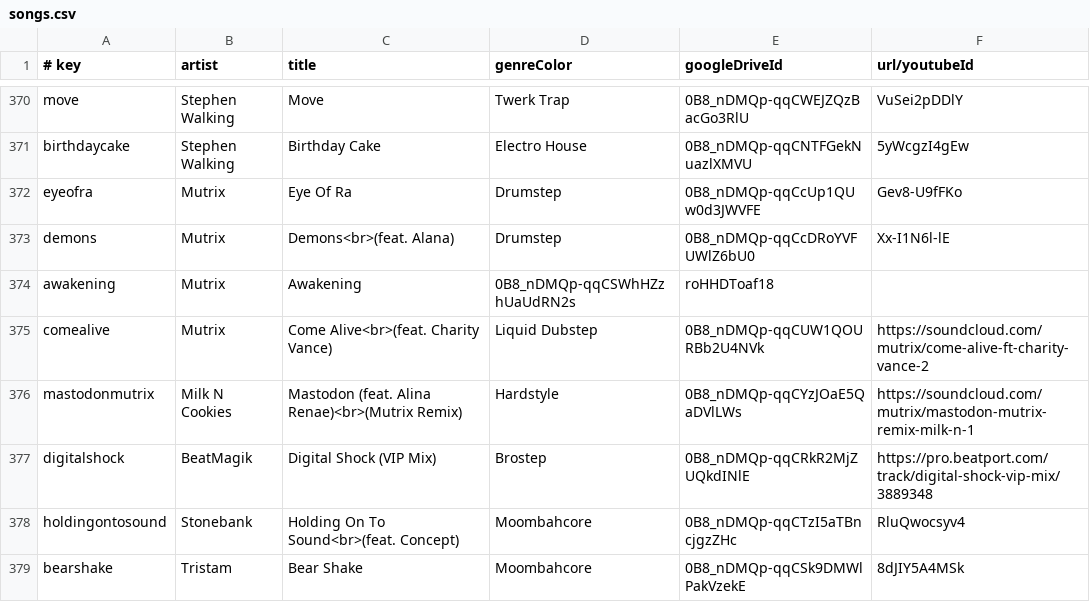
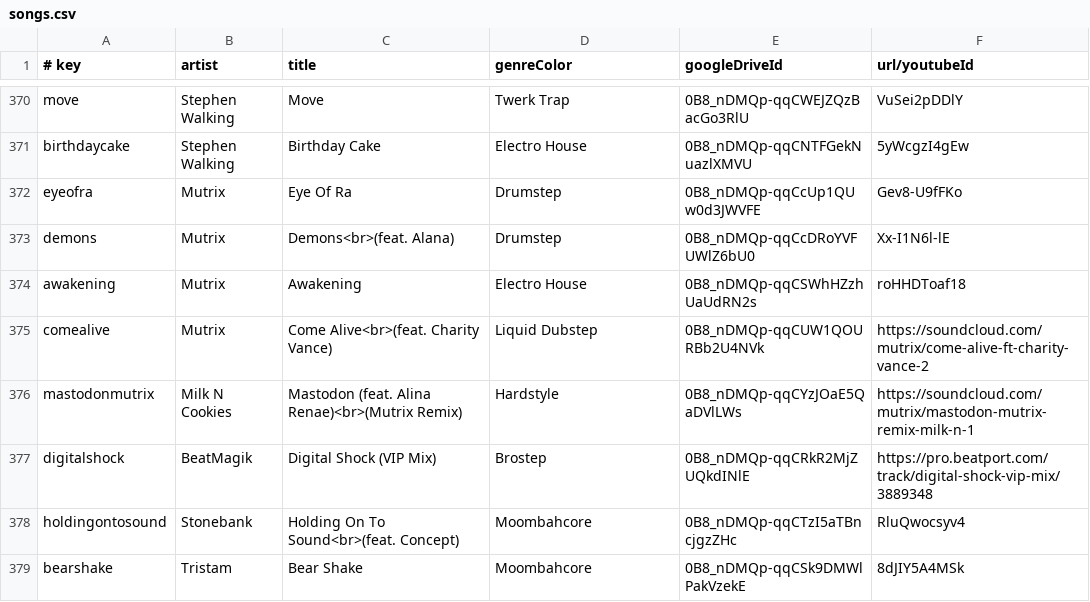
Before and after one commit to caseif/vis.js, a CSV file: songs.csv, drawn as a sheet; only a part is shown, gaps mark what is left out.

Commit message:
Fix Mutrix - Awakening

```diff
--- a/songs.csv
+++ b/songs.csv
@@ -373,3 +373,3 @@ eyeofra|Mutrix|Eye Of Ra|Drumstep|0B8_nDMQp-qqCcUp1QUw0d3JWVFE|Gev8-U9fFKo
 demons|Mutrix|Demons<br>(feat. Alana)|Drumstep|0B8_nDMQp-qqCcDRoYVFUWlZ6bU0|Xx-I1N6l-lE
-awakening|Mutrix|Awakening|0B8_nDMQp-qqCSWhHZzhUaUdRN2s|roHHDToaf18
+awakening|Mutrix|Awakening|Electro House|0B8_nDMQp-qqCSWhHZzhUaUdRN2s|roHHDToaf18
 comealive|Mutrix|Come Alive<br>(feat. Charity Vance)|Liquid Dubstep|0B8_nDMQp-qqCUW1QOURBb2U4NVk|https://soundcloud.com/mutrix/come-alive-ft-charity-vance-2
```
